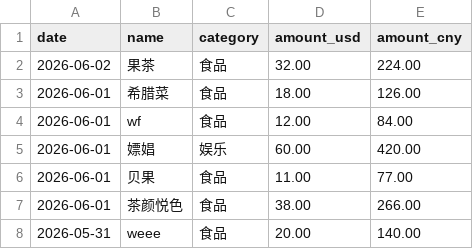
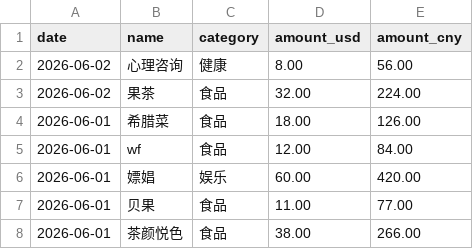
Before and after one commit to yang-lanlan/33, a CSV file: data/expenses.csv, drawn as a sheet; only a part is shown; the shorter side is filled out with more unchanged rows.

Commit message:
chore: update csv 2026-06-02T19:51:43.138Z

```diff
--- a/data/expenses.csv
+++ b/data/expenses.csv
@@ -1,2 +1,3 @@
 date,name,category,amount_usd,amount_cny
+"2026-06-02","心理咨询","健康","8.00","56.00"
 "2026-06-02","果茶","食品","32.00","224.00"
```
